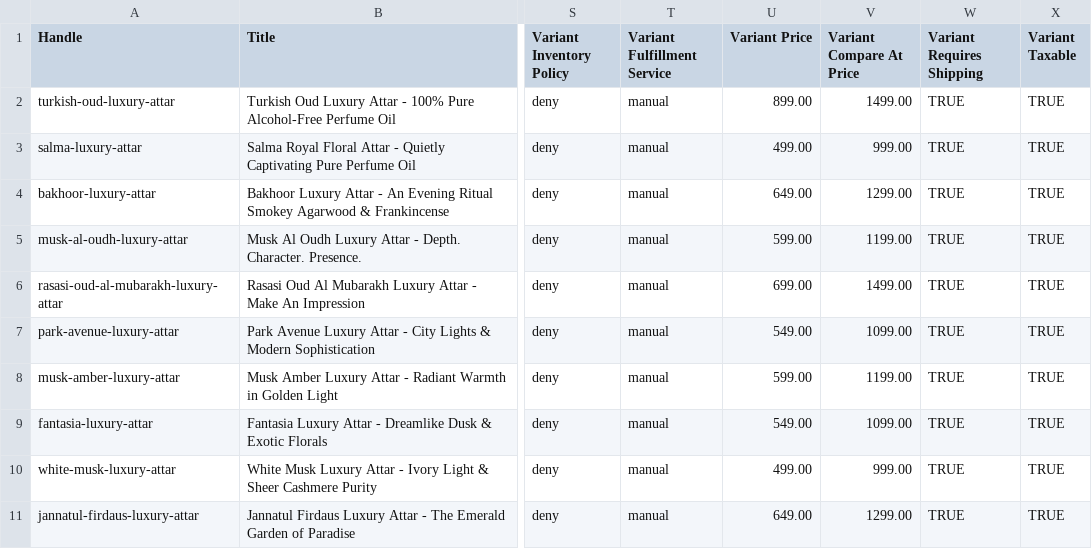
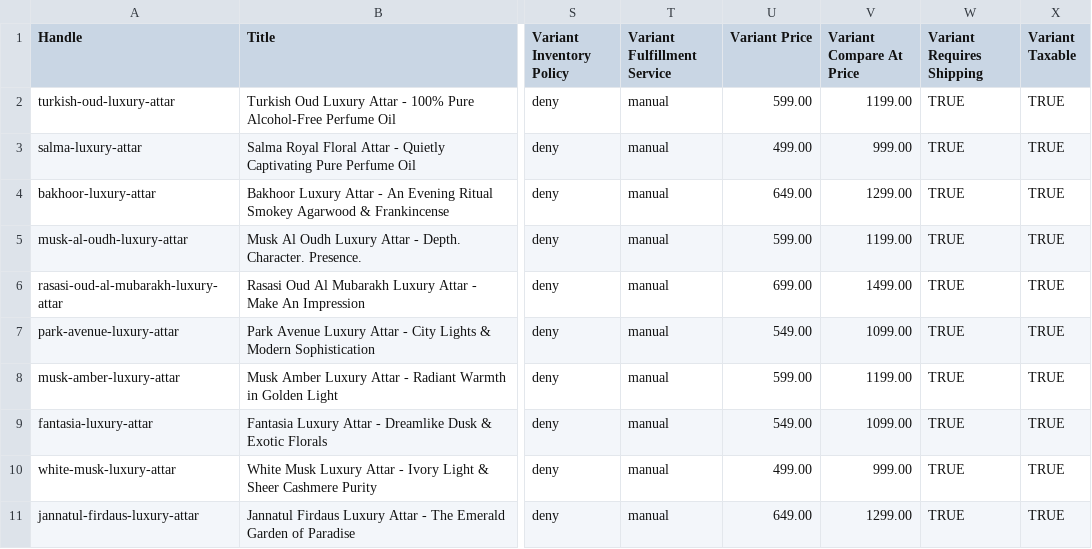
Before and after one commit to ratnakarmishrajsp/wild-aroma, a CSV file: wild_aroma_products_import.csv, drawn as a sheet; only a part is shown, gaps mark what is left out; the diff names each change by its address in the sheet, - before the commit and + after, or states it on an @@ line.

Commit message:
fix: update WhatsApp support number to 8828773548 and synchronize Turkish Oud price to 599 across all pages

```diff
--- a/wild_aroma_products_import.csv
+++ b/wild_aroma_products_import.csv
-U2 (Variant Price): 899.00
+U2 (Variant Price): 599.00
-V2 (Variant Compare At Price): 1499.00
+V2 (Variant Compare At Price): 1199.00
```
Also changed, not shown: 5 other files.
